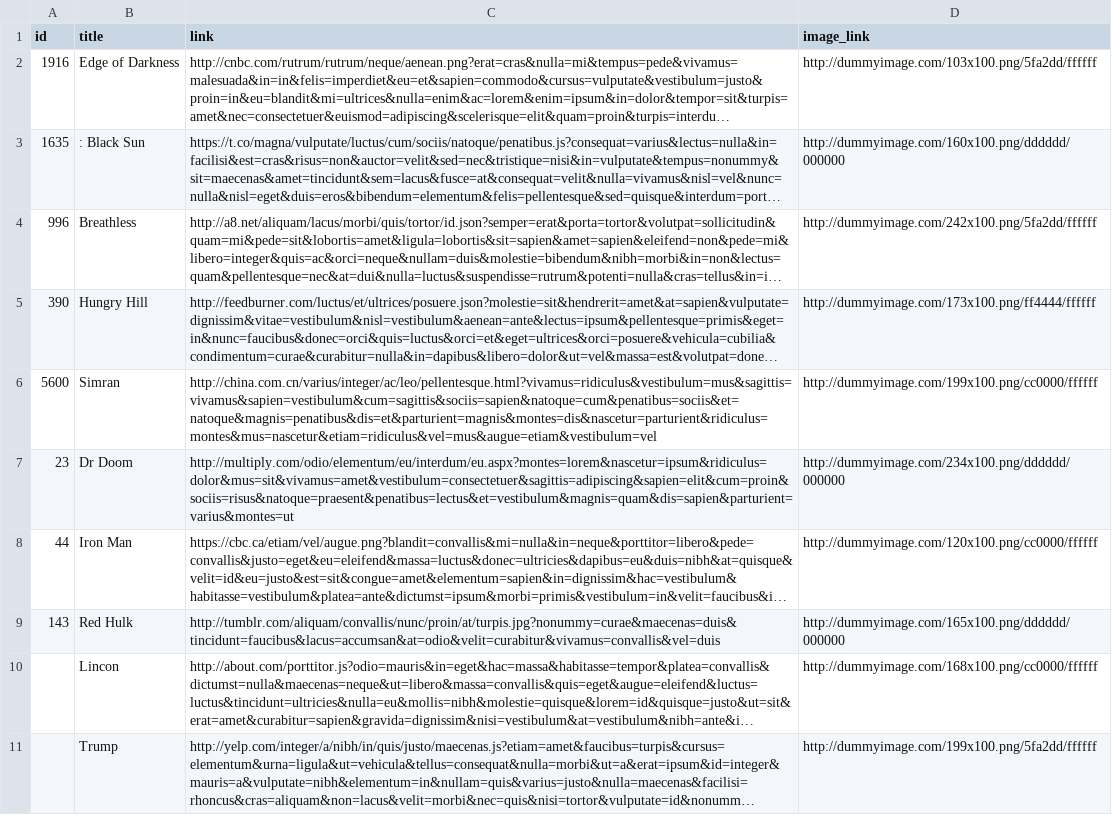
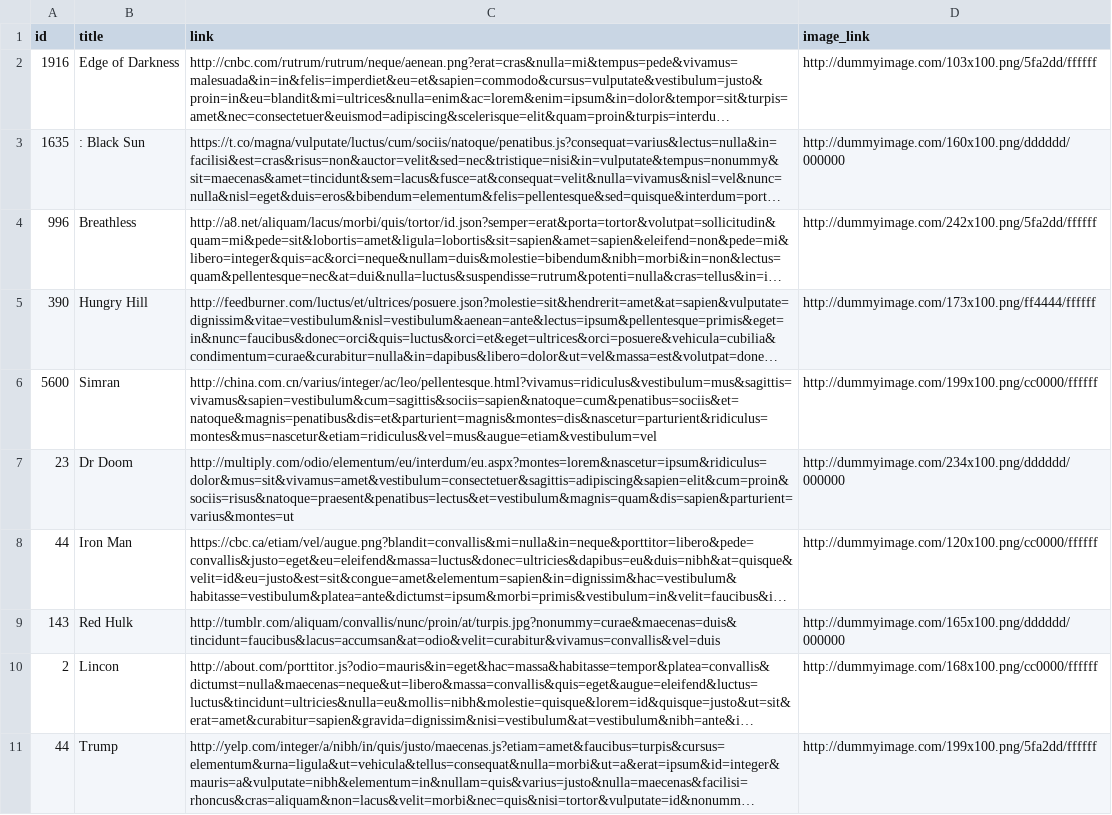
Before and after one commit to ashutoshMoengage/AutomationXML, a CSV file: test.csv, drawn as a sheet; long unchanged cells end in …; the diff names each change by its address in the sheet, - before the commit and + after, or states it on an @@ line.

Commit message:
Update test.csv

```diff
--- a/test.csv
+++ b/test.csv
-A10 (id): (empty)
+A10 (id): 2
-A11 (id): (empty)
+A11 (id): 44
```
